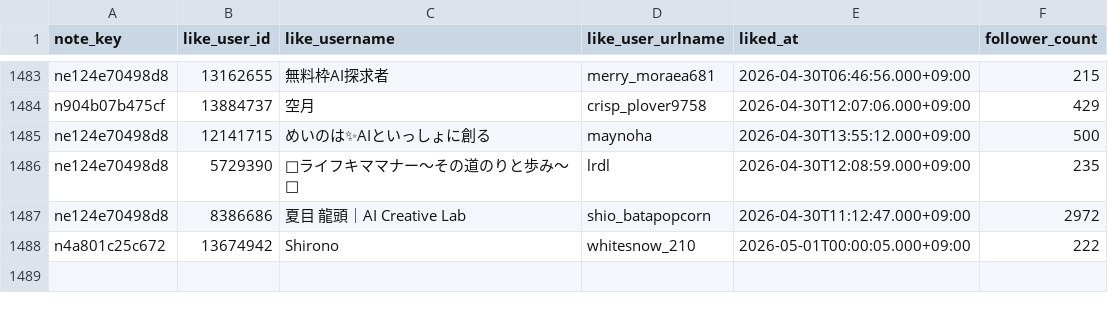
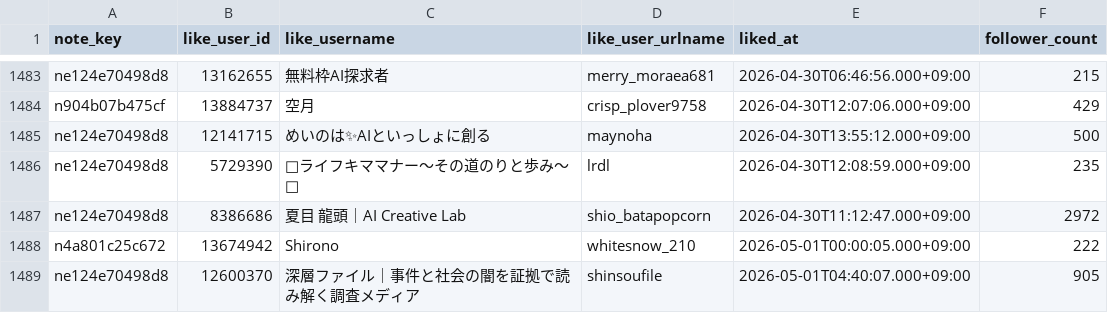
Before and after one commit to hasyamo/note-fan-board, a CSV file: data/joe2x100/likes.csv, drawn as a sheet; only a part is shown, gaps mark what is left out; the diff names each change by its address in the sheet, - before the commit and + after, or states it on an @@ line.

```diff
--- a/data/joe2x100/likes.csv
+++ b/data/joe2x100/likes.csv
+row 1489: ne124e70498d8 | 12600370 | 深層ファイル｜事件と社会の闇を証拠で読み解く調査メディア | shinsoufile | 2026-05-01T04:40:07.000+09:00 | 905
```
Also changed, not shown: data/crisp_chimp0823/likes.csv, data/hunk_shuntana/comments.csv, 56 other files.
